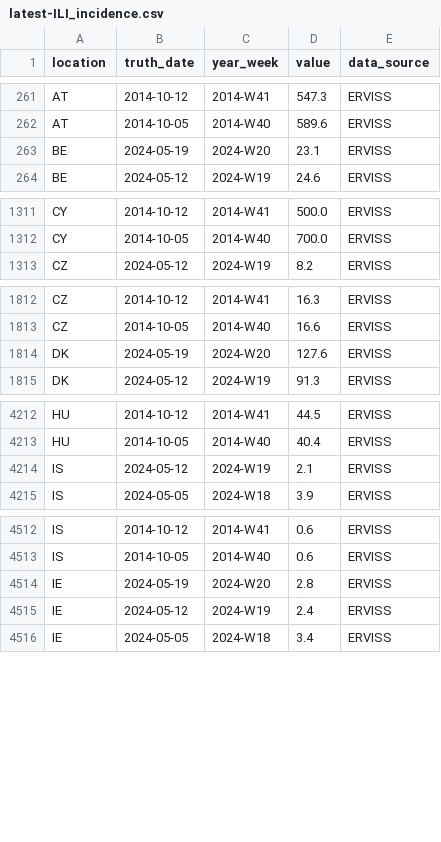
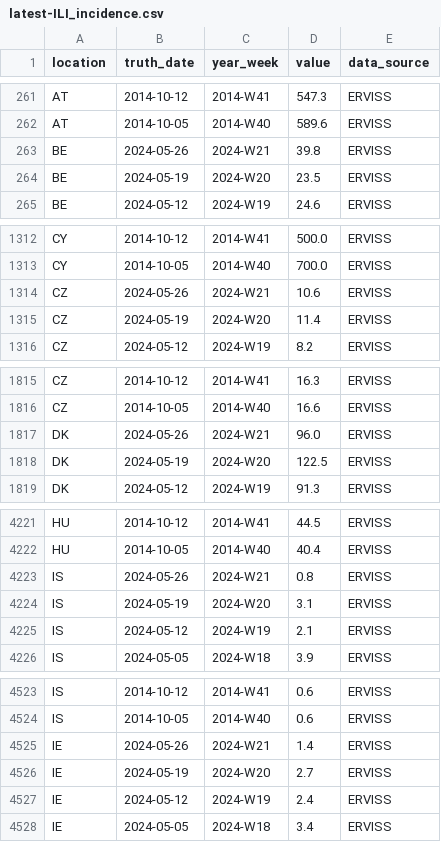
Before and after one commit to european-modelling-hubs/flu-forecast-hub, a CSV file: target-data/latest-ILI_incidence.csv, drawn as a sheet; only a part is shown, gaps mark what is left out; the diff covers the shown part only.

```diff
--- a/target-data/latest-ILI_incidence.csv
+++ b/target-data/latest-ILI_incidence.csv
@@ -262,3 +262,4 @@ AT,2014-10-12,2014-W41,547.3,ERVISS
 AT,2014-10-05,2014-W40,589.6,ERVISS
-BE,2024-05-19,2024-W20,23.1,ERVISS
+BE,2024-05-26,2024-W21,39.8,ERVISS
+BE,2024-05-19,2024-W20,23.5,ERVISS
 BE,2024-05-12,2024-W19,24.6,ERVISS
@@ -1312,2 +1313,4 @@ CY,2014-10-12,2014-W41,500.0,ERVISS
 CY,2014-10-05,2014-W40,700.0,ERVISS
+CZ,2024-05-26,2024-W21,10.6,ERVISS
+CZ,2024-05-19,2024-W20,11.4,ERVISS
 CZ,2024-05-12,2024-W19,8.2,ERVISS
@@ -1813,3 +1816,4 @@ CZ,2014-10-12,2014-W41,16.3,ERVISS
 CZ,2014-10-05,2014-W40,16.6,ERVISS
-DK,2024-05-19,2024-W20,127.6,ERVISS
+DK,2024-05-26,2024-W21,96.0,ERVISS
+DK,2024-05-19,2024-W20,122.5,ERVISS
 DK,2024-05-12,2024-W19,91.3,ERVISS
@@ -4213,2 +4222,4 @@ HU,2014-10-12,2014-W41,44.5,ERVISS
 HU,2014-10-05,2014-W40,40.4,ERVISS
+IS,2024-05-26,2024-W21,0.8,ERVISS
+IS,2024-05-19,2024-W20,3.1,ERVISS
 IS,2024-05-12,2024-W19,2.1,ERVISS
@@ -4513,3 +4524,4 @@ IS,2014-10-12,2014-W41,0.6,ERVISS
 IS,2014-10-05,2014-W40,0.6,ERVISS
-IE,2024-05-19,2024-W20,2.8,ERVISS
+IE,2024-05-26,2024-W21,1.4,ERVISS
+IE,2024-05-19,2024-W20,2.7,ERVISS
 IE,2024-05-12,2024-W19,2.4,ERVISS
```
Also changed, not shown: 12 added rows and 14 edited cells elsewhere in this file.
